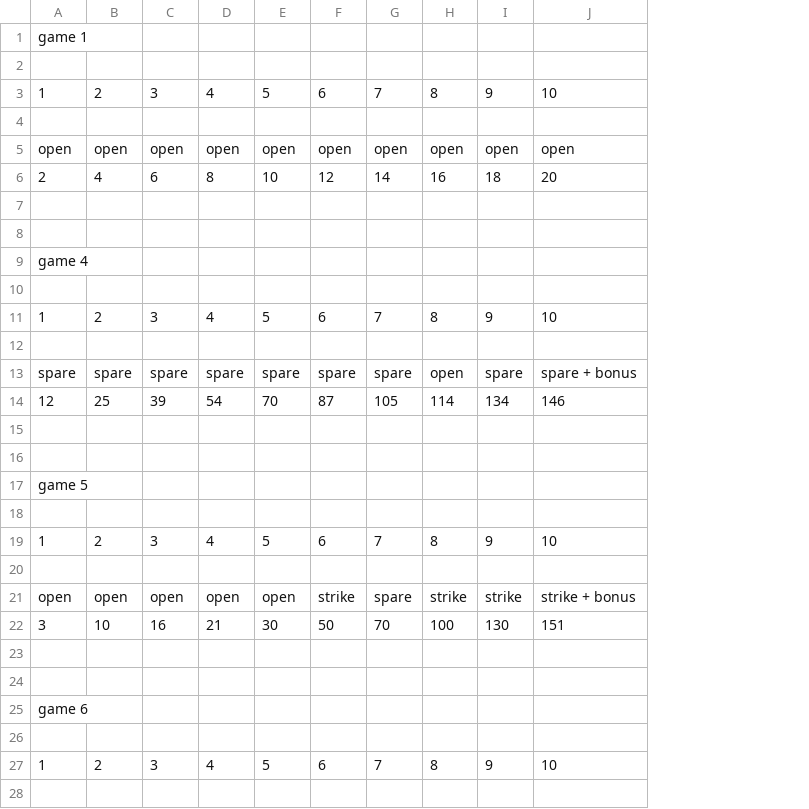
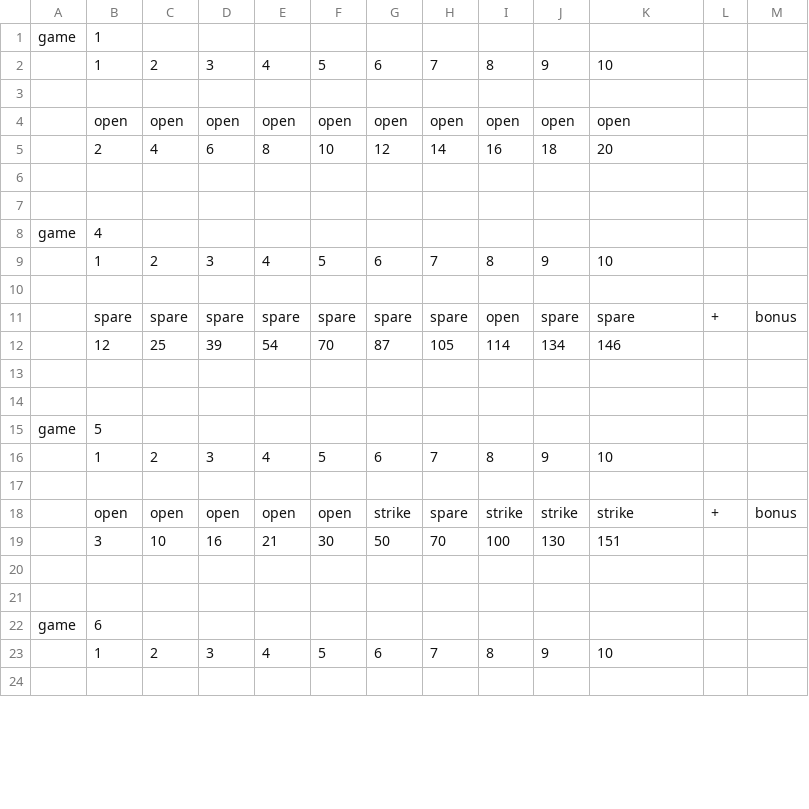
Before and after one commit to papas8105/Vanderbilt-Matlab, a CSV file: 2014/hw8/boards_of_valid_games.csv, drawn as a sheet; only a part is shown; removed rows and columns are numbered as before the commit, all else as after; the diff covers the shown part only; the diff names each change by its address in the sheet, - before the commit and + after, or states it on an @@ line.

Commit message:
upload again
valid games with scores

```diff
--- a/2014/hw8/boards_of_valid_games.csv
+++ b/2014/hw8/boards_of_valid_games.csv
+column A, rows 1-22: game |  |  |  |  |  |  | game |  |  |  |  |  |  | game |  |  |  |  |  |  | game
+column L, rows 11-18: + |  |  |  |  |  |  | +
+column M, rows 11-18: bonus |  |  |  |  |  |  | bonus
-B1: game 1
+B1: 1
-row 2: (empty)
-B8: game 4
+B8: 4
-row 10: (empty)
-K11: spare + bonus
+K11: spare
-B15: game 5
+B15: 5
-row 18: (empty)
-K18: strike + bonus
+K18: strike
-B22: game 6
+B22: 6
-row 26: (empty)
```
Also changed, not shown: 6 removed rows and 7 edited cells elsewhere in this file, 1 other file.
